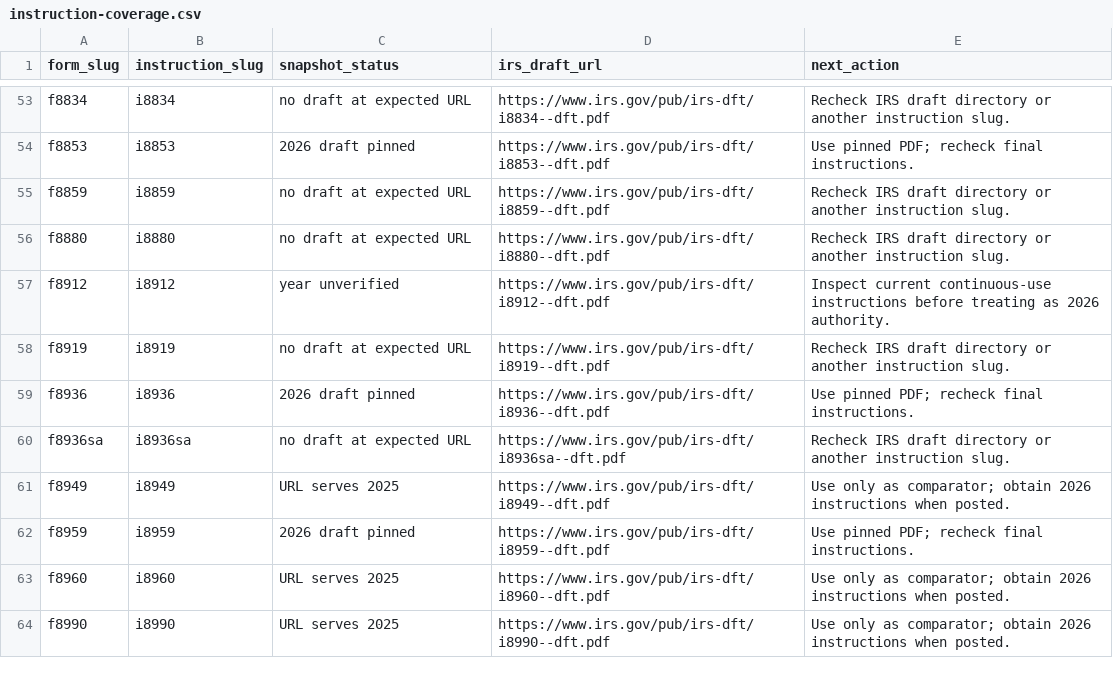
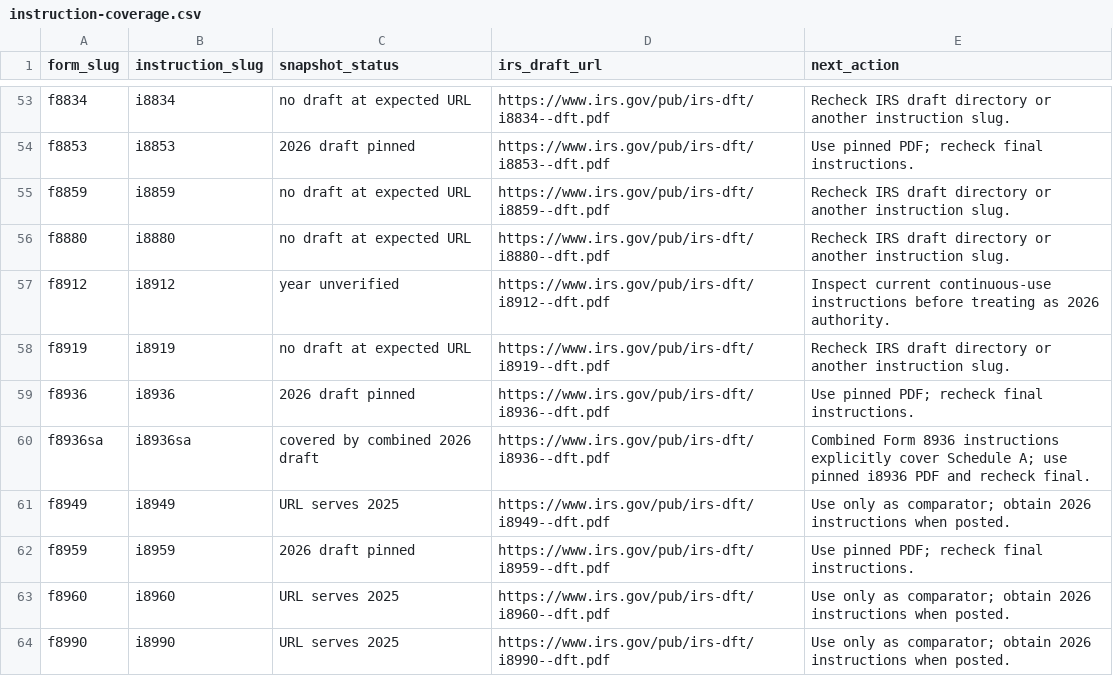
Before and after one commit to filedcom/opentax, a CSV file: docs/ty2026/instruction-coverage.csv, drawn as a sheet; only a part is shown, gaps mark what is left out.

```diff
--- a/docs/ty2026/instruction-coverage.csv
+++ b/docs/ty2026/instruction-coverage.csv
@@ -59,3 +59,3 @@ f8919,i8919,no draft at expected URL,https://www.irs.gov/pub/irs-dft/i8919--dft.
 f8936,i8936,2026 draft pinned,https://www.irs.gov/pub/irs-dft/i8936--dft.pdf,Use pinned PDF; recheck final instructions.
-f8936sa,i8936sa,no draft at expected URL,https://www.irs.gov/pub/irs-dft/i8936sa--dft.pdf,Recheck IRS draft directory or another instruction slug.
+f8936sa,i8936sa,covered by combined 2026 draft,https://www.irs.gov/pub/irs-dft/i8936--dft.pdf,Combined Form 8936 instructions explicitly cover Schedule A; use pinned i8936 PDF and recheck final.
 f8949,i8949,URL serves 2025,https://www.irs.gov/pub/irs-dft/i8949--dft.pdf,Use only as comparator; obtain 2026 instructions when posted.
```
Also changed, not shown: docs/ty2026/node-coverage.csv, 11 other files.
